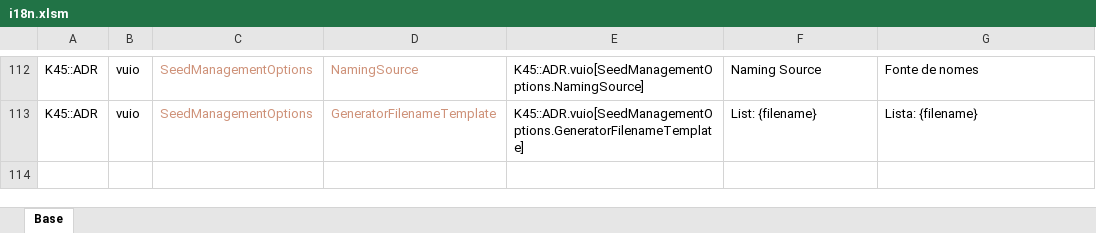
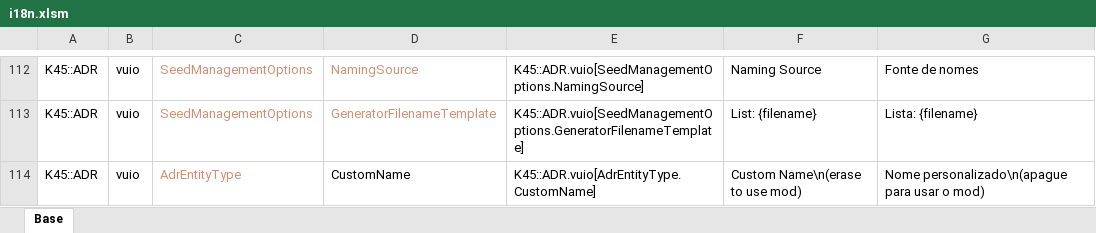
Before and after one commit to klyte45/CS2-AddressesMod, an Excel workbook: BelzontAdr/i18n/i18n.xlsm, sheet Base, drawn as a sheet; only a part is shown, gaps mark what is left out; values as stored, in another font and other column widths than the file's, no borders; the diff names each change by its address in the sheet, - before the commit and + after, or states it on an @@ line.

Commit message:
v0.1.2r0 Added support to edit names in the game map/asset editor Single DLL

```diff
--- a/BelzontAdr/i18n/i18n.xlsm (sheet Base)
+++ b/BelzontAdr/i18n/i18n.xlsm (sheet Base)
+row 114: K45::ADR | vuio | AdrEntityType | CustomName | K45::ADR.vuio[AdrEntityType.CustomName] | Custom Name\n(erase to use mod) | Nome personalizado\n(apague para usar o mod)
```
Also changed, not shown: 19 other files.
